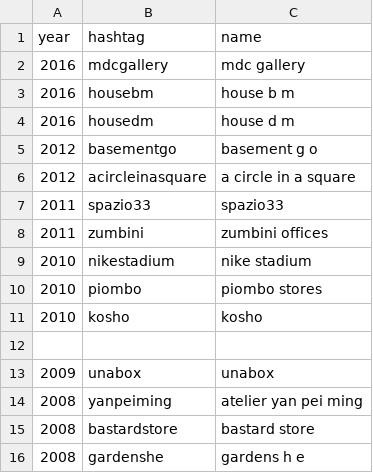
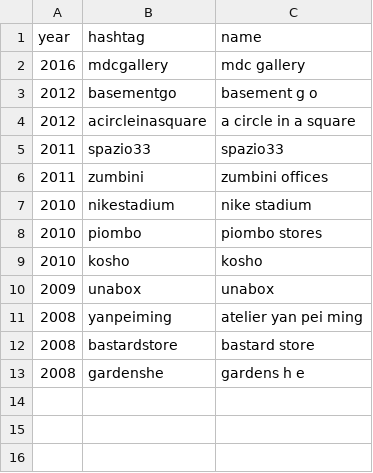
Before and after one commit to toybreaker/binocle, a CSV file: _data/works.csv, drawn as a sheet; the diff names each change by its address in the sheet, - before the commit and + after, or states it on an @@ line.

Commit message:
...

```diff
--- a/_data/works.csv
+++ b/_data/works.csv
-row 3: 2016 | housebm | house b m
-row 4: 2016 | housedm | house d m
-row 12: (empty)
```
